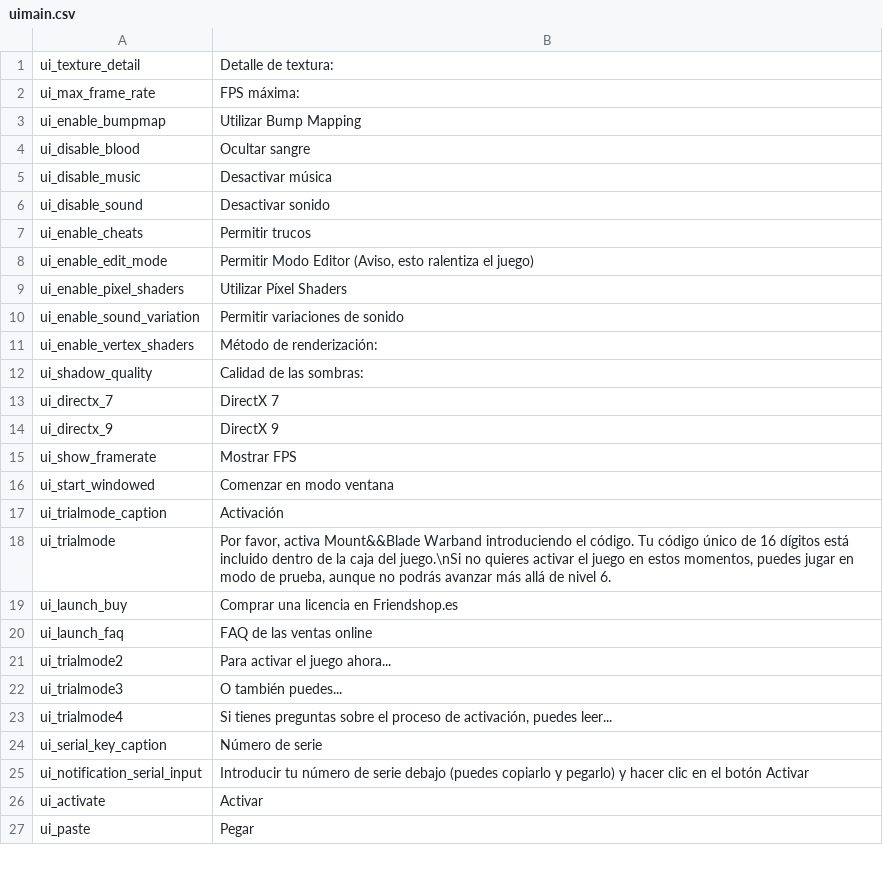
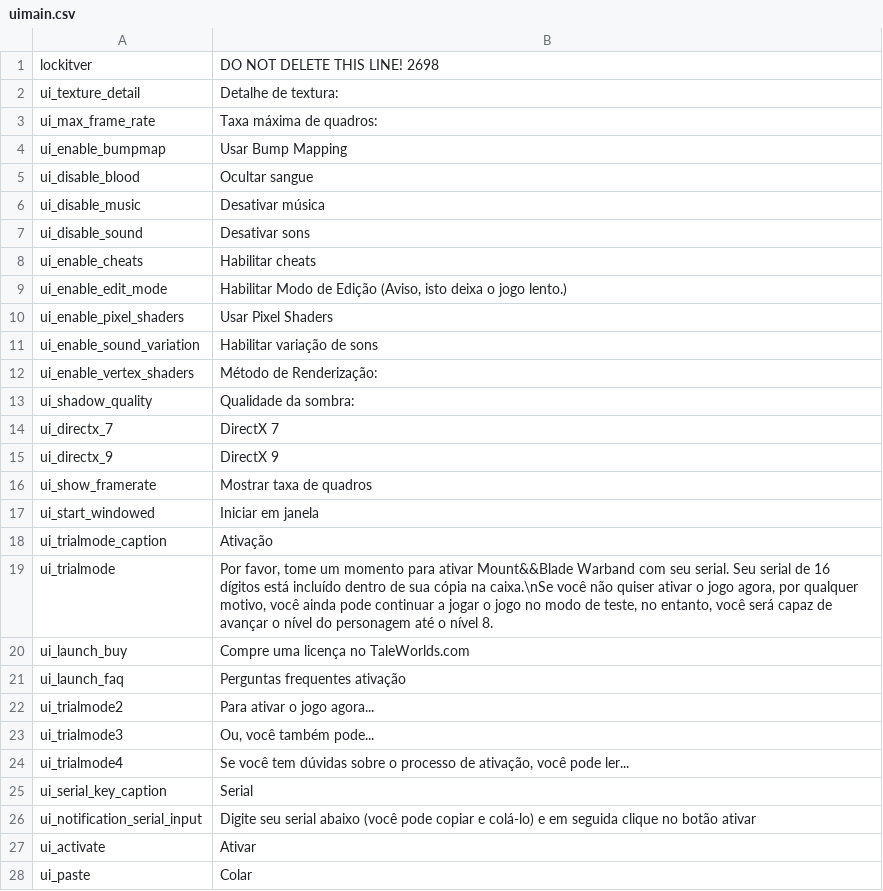
Before and after one commit to gilberto-009199/Mount-and-blade-warband-tradu-o, a CSV file: languages/es/uimain.csv, drawn as a sheet; only a part is shown; addresses are those after the commit; the diff covers the shown part only; the diff names each change by its address in the sheet, - before the commit and + after, or states it on an @@ line.

```diff
--- a/languages/es/uimain.csv
+++ b/languages/es/uimain.csv
+row 1: lockitver | DO NOT DELETE THIS LINE! 2698
-B2: Detalle de textura:
+B2: Detalhe de textura:
-B3: FPS máxima:
+B3: Taxa máxima de quadros:
-B4: Utilizar Bump Mapping
+B4: Usar Bump Mapping
-B5: Ocultar sangre
+B5: Ocultar sangue
-B6: Desactivar música
+B6: Desativar música
-B7: Desactivar sonido
+B7: Desativar sons
-B8: Permitir trucos
+B8: Habilitar cheats
-B9: Permitir Modo Editor (Aviso, esto ralentiza el juego)
+B9: Habilitar Modo de Edição (Aviso, isto deixa o jogo lento.)
-B10: Utilizar Píxel Shaders
+B10: Usar Pixel Shaders
-B11: Permitir variaciones de sonido
+B11: Habilitar variação de sons
-B12: Método de renderización:
+B12: Método de Renderização:
-B13: Calidad de las sombras:
+B13: Qualidade da sombra:
-B16: Mostrar FPS
+B16: Mostrar taxa de quadros
-B17: Comenzar en modo ventana
+B17: Iniciar em janela
-B18: Activación
+B18: Ativação
-B19: Por favor, activa Mount&&Blade Warband introduciendo el código. Tu código único de 16 dígitos está incluido dentro de la caja del juego.\nSi no quieres activar el juego en estos momentos, puedes jugar en modo de prueba, aunque no podrás avanzar más allá de nivel 6.
+B19: Por favor, tome um momento para ativar Mount&&Blade Warband com seu serial. Seu serial de 16 dígitos está incluído dentro de sua cópia na caixa.\nSe você não quiser ativar o jogo agora, por qualquer motivo, você ainda pode continuar a jogar o jogo no modo de teste, no entanto, você será capaz de avançar o nível do personagem até o nível 8.
-B20: Comprar una licencia en Friendshop.es
+B20: Compre uma licença no TaleWorlds.com
-B21: FAQ de las ventas online
+B21: Perguntas frequentes ativação
-B22: Para activar el juego ahora...
+B22: Para ativar o jogo agora...
-B23: O también puedes...
+B23: Ou, você também pode...
-B24: Si tienes preguntas sobre el proceso de activación, puedes leer...
+B24: Se você tem dúvidas sobre o processo de ativação, você pode ler...
-B25: Número de serie
+B25: Serial
-B26: Introducir tu número de serie debajo (puedes copiarlo y pegarlo) y hacer clic en el botón Activar
+B26: Digite seu serial abaixo (você pode copiar e colá-lo) e em seguida clique no botão ativar
-B27: Activar
+B27: Ativar
-B28: Pegar
+B28: Colar
```
Also changed, not shown: 70 edited cells elsewhere in this file, languages/es/hints.csv, languages/es/ui.csv.
